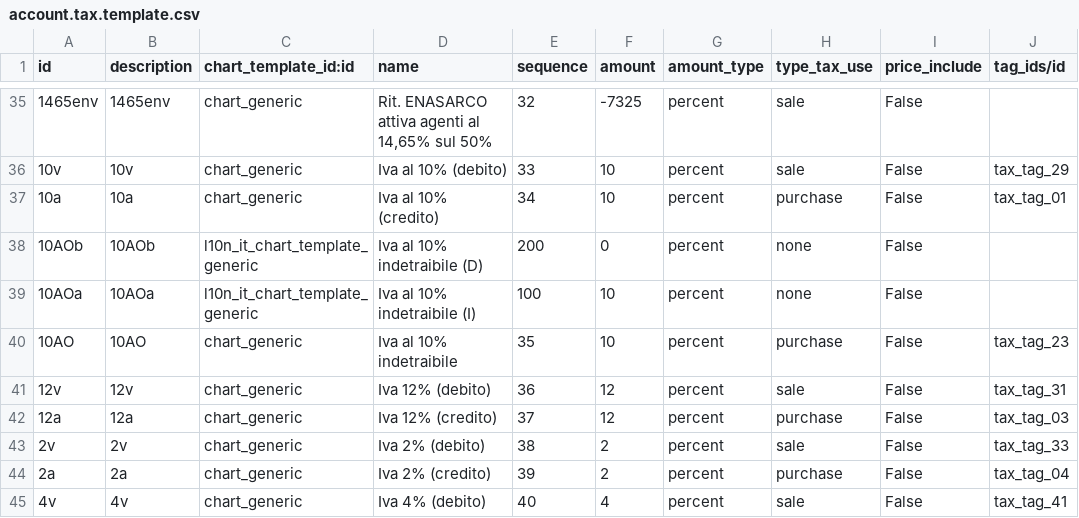
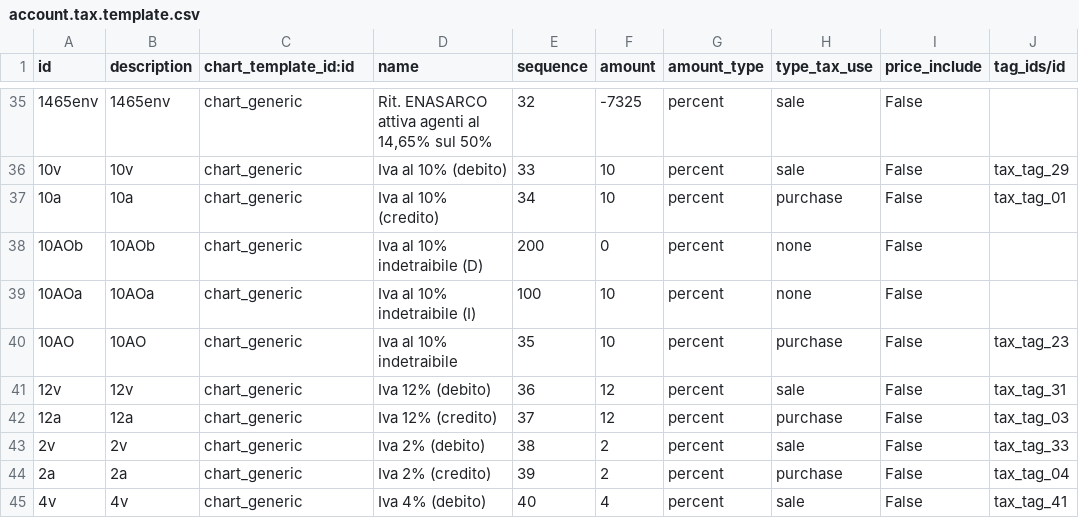
Before and after one commit to efatto/efatto, a CSV file: l10n_it_generic/data/account.tax.template.csv, drawn as a sheet; only a part is shown, gaps mark what is left out; the diff covers the shown part only; the diff names each change by its address in the sheet, - before the commit and + after, or states it on an @@ line.

Commit message:
[FIX] data

```diff
--- a/l10n_it_generic/data/account.tax.template.csv
+++ b/l10n_it_generic/data/account.tax.template.csv
-C38:C39 (chart_template_id:id): l10n_it_chart_template_generic
+C38:C39 (chart_template_id:id): chart_generic
```
Also changed, not shown: 4 added rows, 4 removed rows and 15 moved rows elsewhere in this file, 1 other file.
